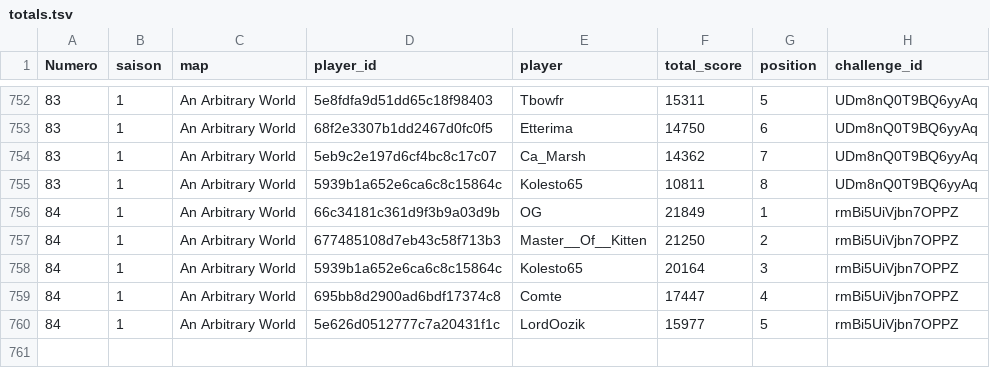
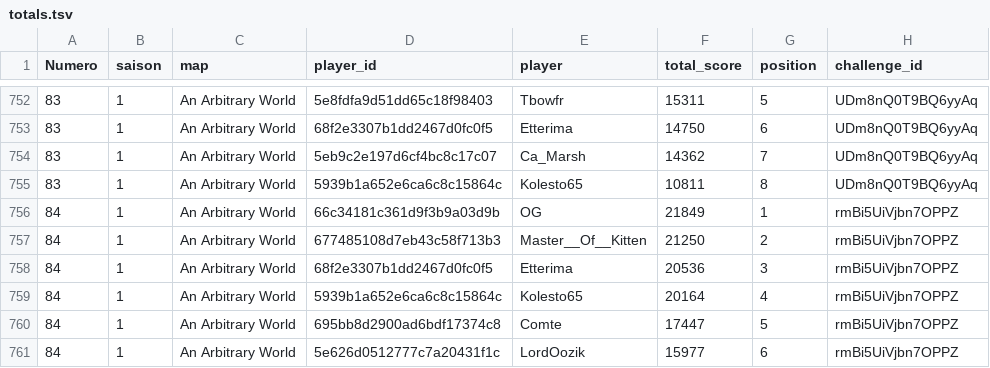
Before and after one commit to ComteUnderscoreL/geostats, a TSV file: data/totals.tsv, drawn as a sheet; only a part is shown, gaps mark what is left out.

```diff
--- a/data/totals.tsv
+++ b/data/totals.tsv
@@ -757,4 +757,5 @@ Numero	saison	map	player_id	player	total_score	position	challenge_id
 84	1	An Arbitrary World	677485108d7eb43c58f713b3	Master__Of__Kitten	21250	2	rmBi5UiVjbn7OPPZ
-84	1	An Arbitrary World	5939b1a652e6ca6c8c15864c	Kolesto65	20164	3	rmBi5UiVjbn7OPPZ
-84	1	An Arbitrary World	695bb8d2900ad6bdf17374c8	Comte	17447	4	rmBi5UiVjbn7OPPZ
-84	1	An Arbitrary World	5e626d0512777c7a20431f1c	LordOozik	15977	5	rmBi5UiVjbn7OPPZ
+84	1	An Arbitrary World	68f2e3307b1dd2467d0fc0f5	Etterima	20536	3	rmBi5UiVjbn7OPPZ
+84	1	An Arbitrary World	5939b1a652e6ca6c8c15864c	Kolesto65	20164	4	rmBi5UiVjbn7OPPZ
+84	1	An Arbitrary World	695bb8d2900ad6bdf17374c8	Comte	17447	5	rmBi5UiVjbn7OPPZ
+84	1	An Arbitrary World	5e626d0512777c7a20431f1c	LordOozik	15977	6	rmBi5UiVjbn7OPPZ
```
Also changed, not shown: data/rounds.tsv.
